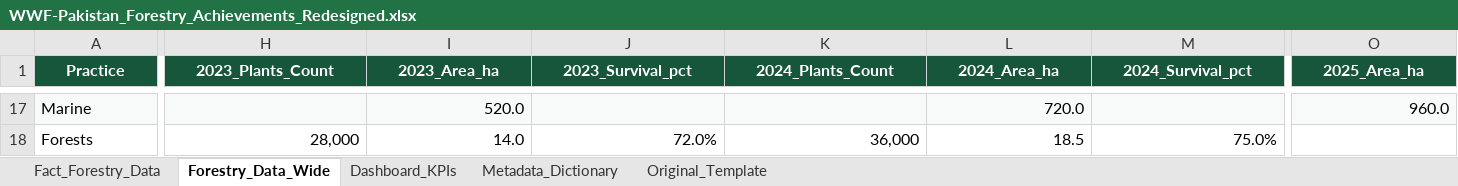
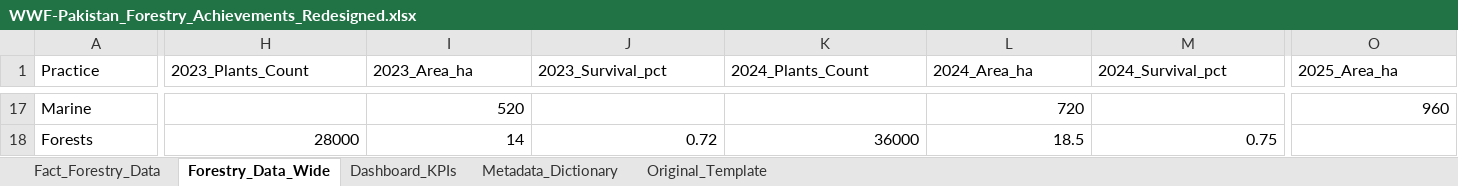
Before and after one commit to forestdashboardportal/WWF, an Excel workbook: WWF-Pakistan_Forestry_Achievements_Redesigned.xlsx, sheet Forestry_Data_Wide, drawn as a sheet; only a part is shown, gaps mark what is left out; values as stored, in another font and other column widths than the file's, no borders; the diff covers the shown part only; the diff names each change by its address in the sheet, - before the commit and + after, or states it on an @@ line.

Commit message:
login system and data entry system is updated
now the data is entered in the excel file via node.js server

```diff
--- a/WWF-Pakistan_Forestry_Achievements_Redesigned.xlsx (sheet Forestry_Data_Wide)
+++ b/WWF-Pakistan_Forestry_Achievements_Redesigned.xlsx (sheet Forestry_Data_Wide)
@@ A1:O1 fill: #17563A → none, bold: on → off, text colour: #FFFFFF → black, alignment: center → left @@
-A17:O17 fill: #F7FAF8
+A17:O17 fill: none
-I17 (2023_Area_ha): 520.0
+I17 (2023_Area_ha): 520
-L17 (2024_Area_ha): 720.0
+L17 (2024_Area_ha): 720
-O17 (2025_Area_ha): 960.0
+O17 (2025_Area_ha): 960
-H18 (2023_Plants_Count): 28,000
+H18 (2023_Plants_Count): 28000
-I18 (2023_Area_ha): 14.0
+I18 (2023_Area_ha): 14
-J18 (2023_Survival_pct): 72.0%
+J18 (2023_Survival_pct): 0.72
-K18 (2024_Plants_Count): 36,000
+K18 (2024_Plants_Count): 36000
-M18 (2024_Survival_pct): 75.0%
+M18 (2024_Survival_pct): 0.75
```
Also changed, not shown: 85 edited cells and cell formats elsewhere in this sheet, sheet Fact_Forestry_Data, sheet Dashboard_KPIs, sheet Metadata_Dictionary, charts or pictures, 1 other file.
